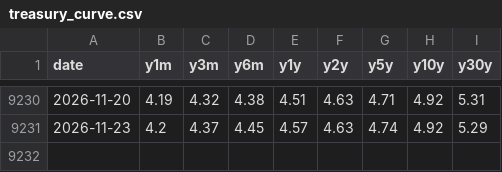
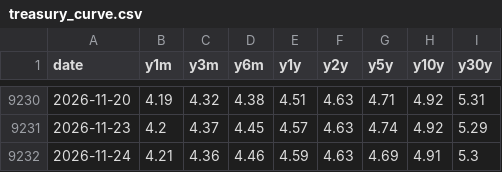
Before and after one commit to kevincgith/volstrat, a CSV file: data/raw/treasury_curve.csv, drawn as a sheet; only a part is shown, gaps mark what is left out; the diff names each change by its address in the sheet, - before the commit and + after, or states it on an @@ line.

```diff
--- a/data/raw/treasury_curve.csv
+++ b/data/raw/treasury_curve.csv
+row 9232: 2026-11-24 | 4.21 | 4.36 | 4.46 | 4.59 | 4.63 | 4.69 | 4.91 | 5.3
```
Also changed, not shown: data/raw/cboe_indices.csv, data/raw/yahoo/BIL.csv, 56 other files.
